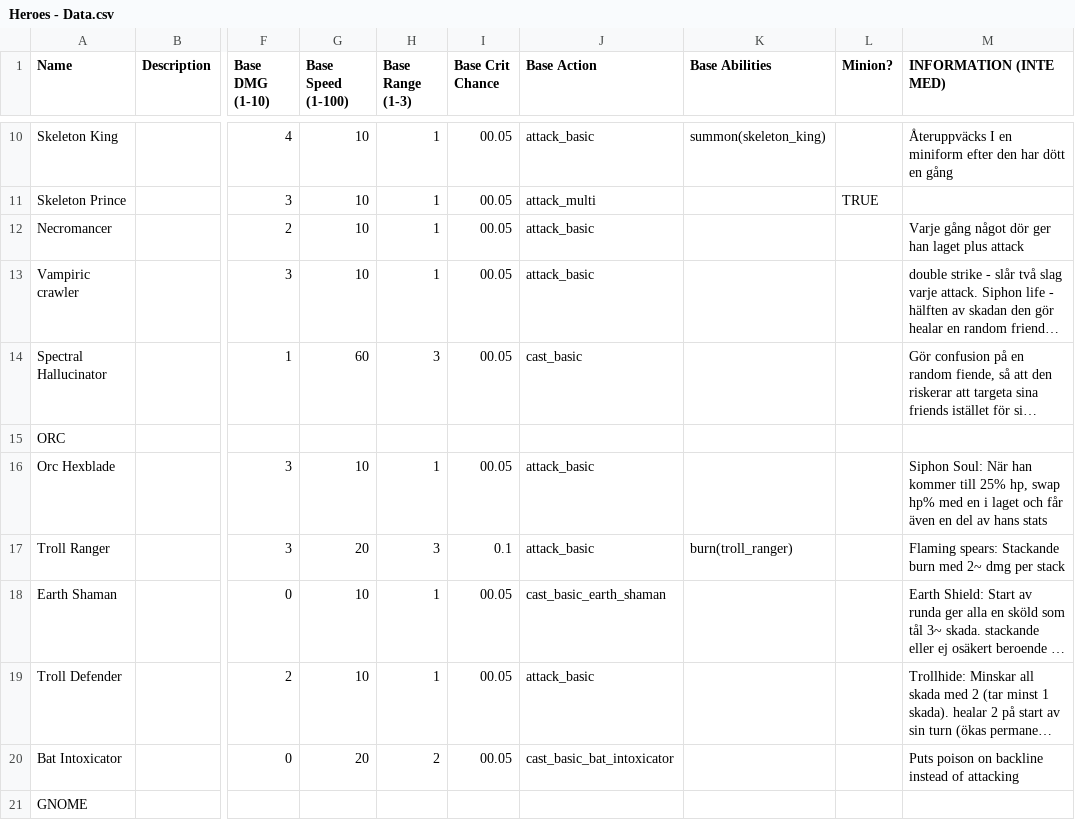
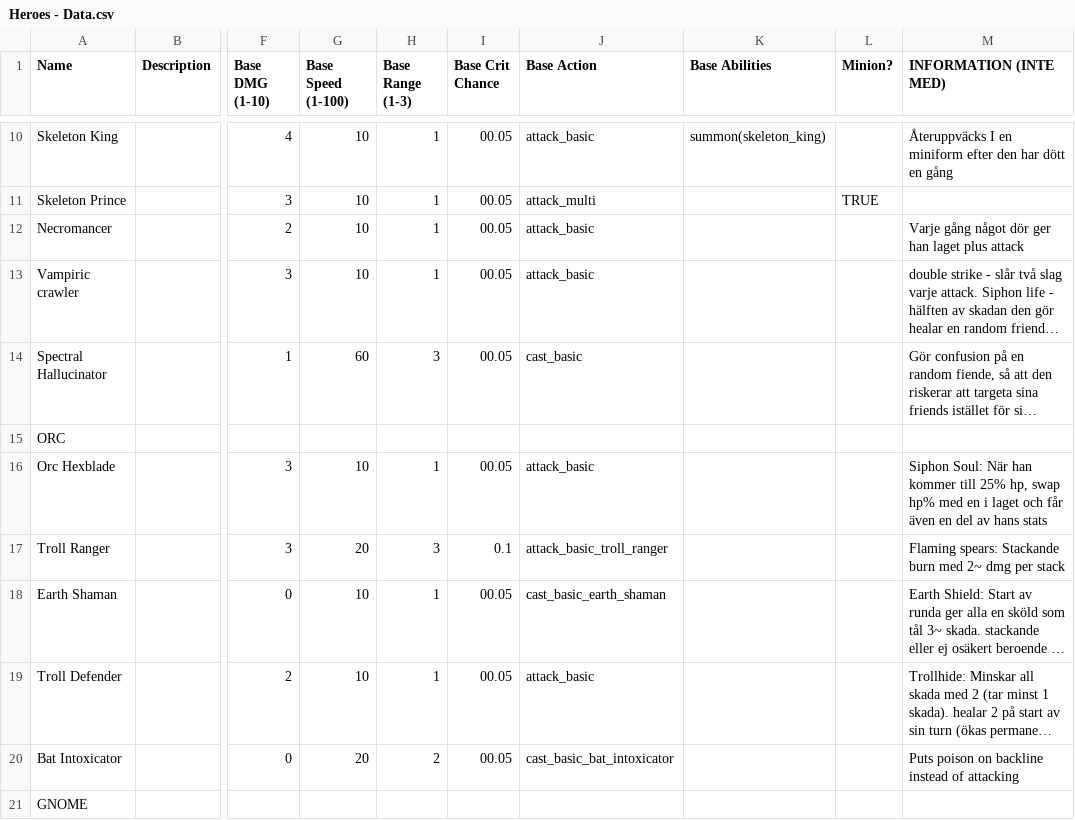
Before and after one commit to Castorfiber92/spelprojekt_jfk, a CSV file: Scripts/Data/CSV/Heroes - Data.csv, drawn as a sheet; only a part is shown, gaps mark what is left out; long unchanged cells end in …; the diff names each change by its address in the sheet, - before the commit and + after, or states it on an @@ line.

Commit message:
Cleanup of refactor and code functionality
Fixed issues with the crit system with our new refactor. Simplified how buffs work and how behaviors interact with one another. Further cleanup and streamlining of behaviors, enabling us to move to more general abilities that can be used by multiple different heroes.

```diff
--- a/Scripts/Data/CSV/Heroes - Data.csv
+++ b/Scripts/Data/CSV/Heroes - Data.csv
-J17 (Base Action): attack_basic
+J17 (Base Action): attack_basic_troll_ranger
-K17 (Base Abilities): burn(troll_ranger)
+K17 (Base Abilities): (empty)
```
Also changed, not shown: 35 other files.
